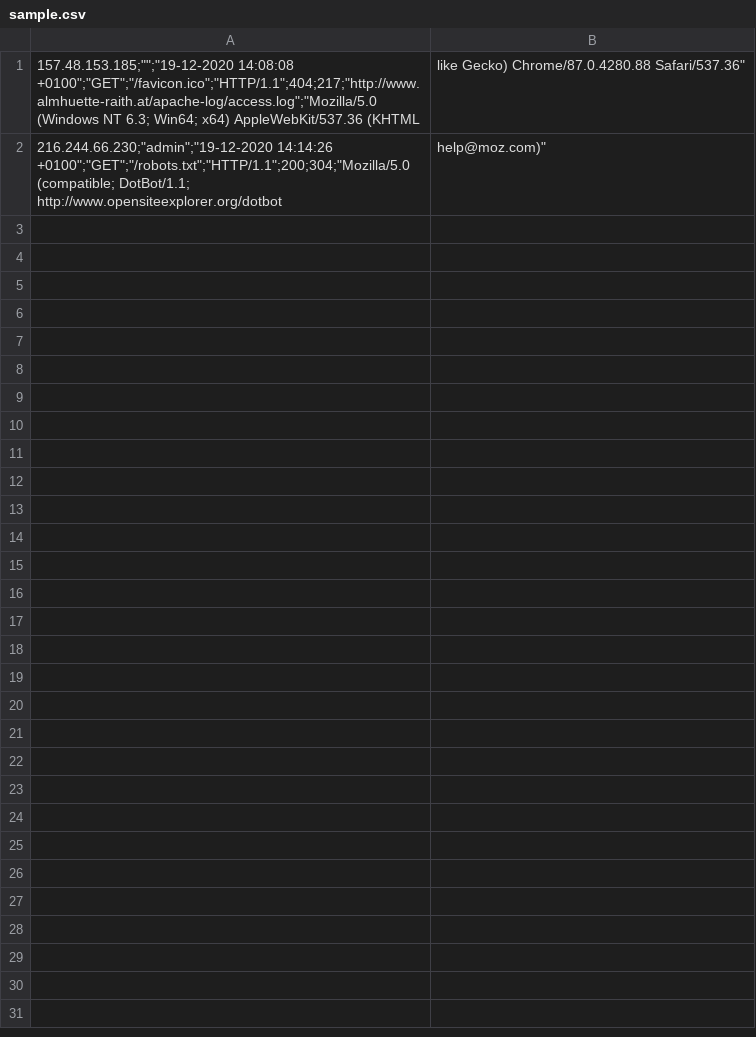
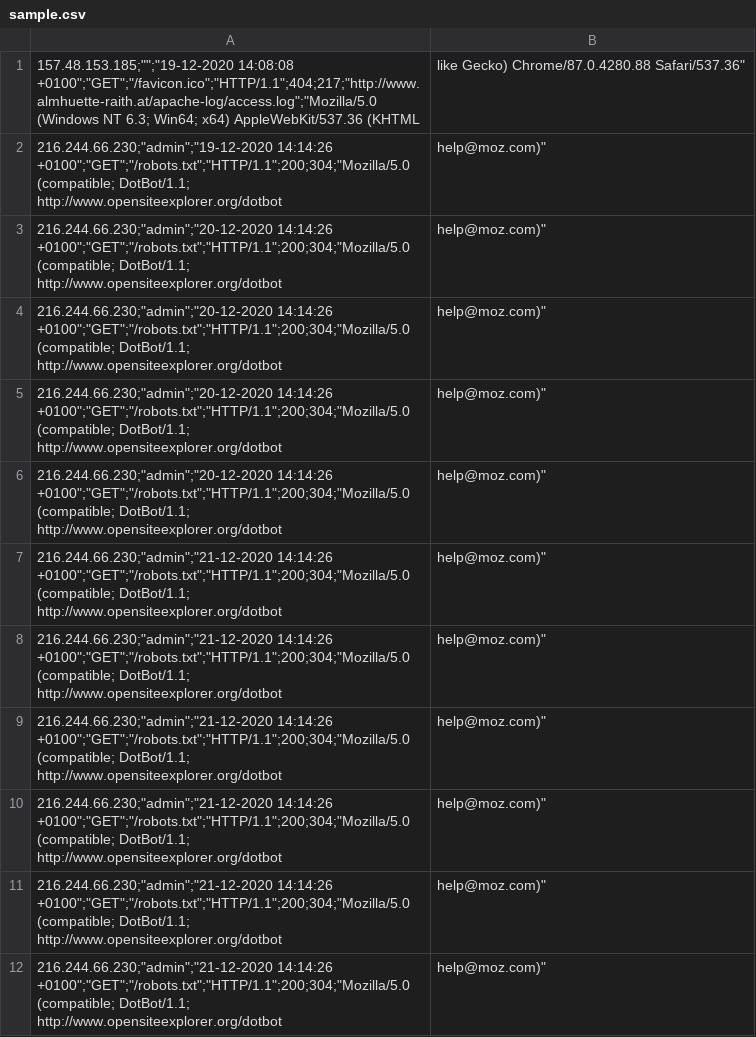
Before and after one commit to blupblup46/Installation_poste_de_travail, a CSV file: scripts/Fichiers_de_travail/sample.csv, drawn as a sheet.

```diff
--- a/scripts/Fichiers_de_travail/sample.csv
+++ b/scripts/Fichiers_de_travail/sample.csv
@@ -2 +2,11 @@
 "216.244.66.230";"admin";"19-12-2020 14:14:26 +0100";"GET";"/robots.txt";"HTTP/1.1";200;304;"Mozilla/5.0 (compatible; DotBot/1.1; http://www.opensiteexplorer.org/dotbot, help@moz.com)"
+"216.244.66.230";"admin";"20-12-2020 14:14:26 +0100";"GET";"/robots.txt";"HTTP/1.1";200;304;"Mozilla/5.0 (compatible; DotBot/1.1; http://www.opensiteexplorer.org/dotbot, help@moz.com)"
+"216.244.66.230";"admin";"20-12-2020 14:14:26 +0100";"GET";"/robots.txt";"HTTP/1.1";200;304;"Mozilla/5.0 (compatible; DotBot/1.1; http://www.opensiteexplorer.org/dotbot, help@moz.com)"
+"216.244.66.230";"admin";"20-12-2020 14:14:26 +0100";"GET";"/robots.txt";"HTTP/1.1";200;304;"Mozilla/5.0 (compatible; DotBot/1.1; http://www.opensiteexplorer.org/dotbot, help@moz.com)"
+"216.244.66.230";"admin";"20-12-2020 14:14:26 +0100";"GET";"/robots.txt";"HTTP/1.1";200;304;"Mozilla/5.0 (compatible; DotBot/1.1; http://www.opensiteexplorer.org/dotbot, help@moz.com)"
+"216.244.66.230";"admin";"21-12-2020 14:14:26 +0100";"GET";"/robots.txt";"HTTP/1.1";200;304;"Mozilla/5.0 (compatible; DotBot/1.1; http://www.opensiteexplorer.org/dotbot, help@moz.com)"
+"216.244.66.230";"admin";"21-12-2020 14:14:26 +0100";"GET";"/robots.txt";"HTTP/1.1";200;304;"Mozilla/5.0 (compatible; DotBot/1.1; http://www.opensiteexplorer.org/dotbot, help@moz.com)"
+"216.244.66.230";"admin";"21-12-2020 14:14:26 +0100";"GET";"/robots.txt";"HTTP/1.1";200;304;"Mozilla/5.0 (compatible; DotBot/1.1; http://www.opensiteexplorer.org/dotbot, help@moz.com)"
+"216.244.66.230";"admin";"21-12-2020 14:14:26 +0100";"GET";"/robots.txt";"HTTP/1.1";200;304;"Mozilla/5.0 (compatible; DotBot/1.1; http://www.opensiteexplorer.org/dotbot, help@moz.com)"
+"216.244.66.230";"admin";"21-12-2020 14:14:26 +0100";"GET";"/robots.txt";"HTTP/1.1";200;304;"Mozilla/5.0 (compatible; DotBot/1.1; http://www.opensiteexplorer.org/dotbot, help@moz.com)"
+"216.244.66.230";"admin";"21-12-2020 14:14:26 +0100";"GET";"/robots.txt";"HTTP/1.1";200;304;"Mozilla/5.0 (compatible; DotBot/1.1; http://www.opensiteexplorer.org/dotbot, help@moz.com)"
```
Also changed, not shown: 30 other files.
